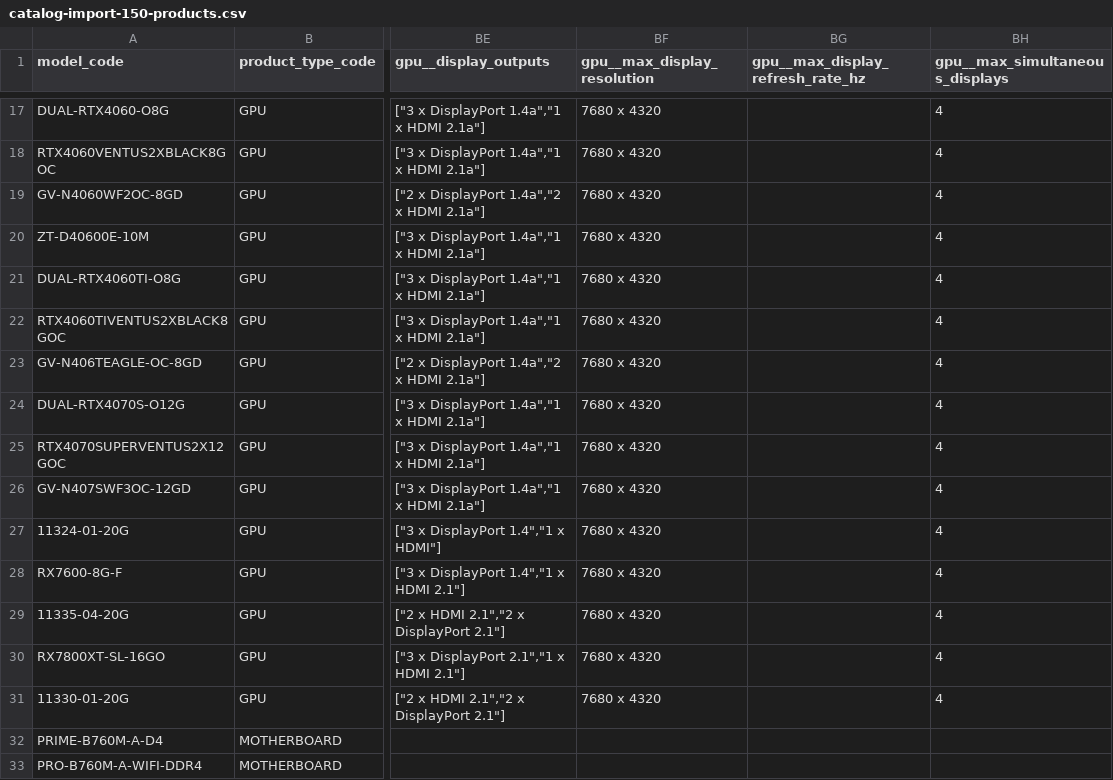
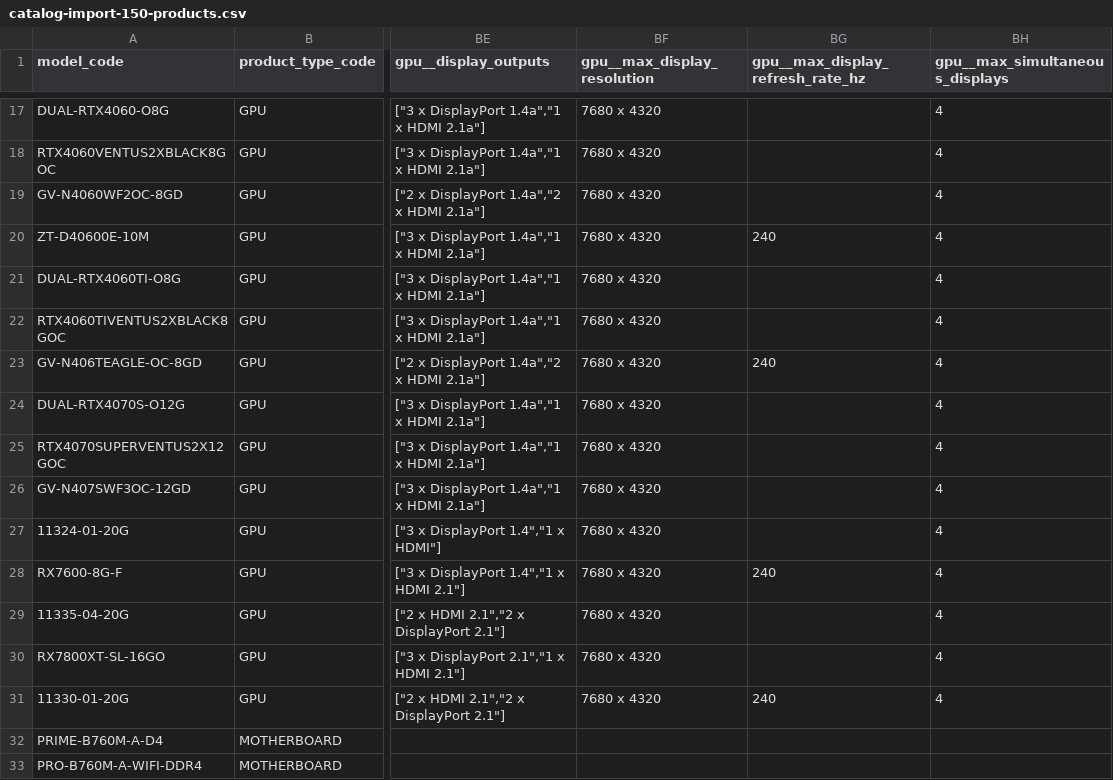
Before and after one commit to kietnguyengiacit21-sys/PCBuilderStore, a CSV file: catalog-import-150-products.csv, drawn as a sheet; only a part is shown, gaps mark what is left out; the diff names each change by its address in the sheet, - before the commit and + after, or states it on an @@ line.

```diff
--- a/catalog-import-150-products.csv
+++ b/catalog-import-150-products.csv
-BG20 (gpu__max_display_refresh_rate_hz): (empty)
+BG20 (gpu__max_display_refresh_rate_hz): 240
-BG23 (gpu__max_display_refresh_rate_hz): (empty)
+BG23 (gpu__max_display_refresh_rate_hz): 240
-BG28 (gpu__max_display_refresh_rate_hz): (empty)
+BG28 (gpu__max_display_refresh_rate_hz): 240
-BG31 (gpu__max_display_refresh_rate_hz): (empty)
+BG31 (gpu__max_display_refresh_rate_hz): 240
```
Also changed, not shown: 32 other files.
